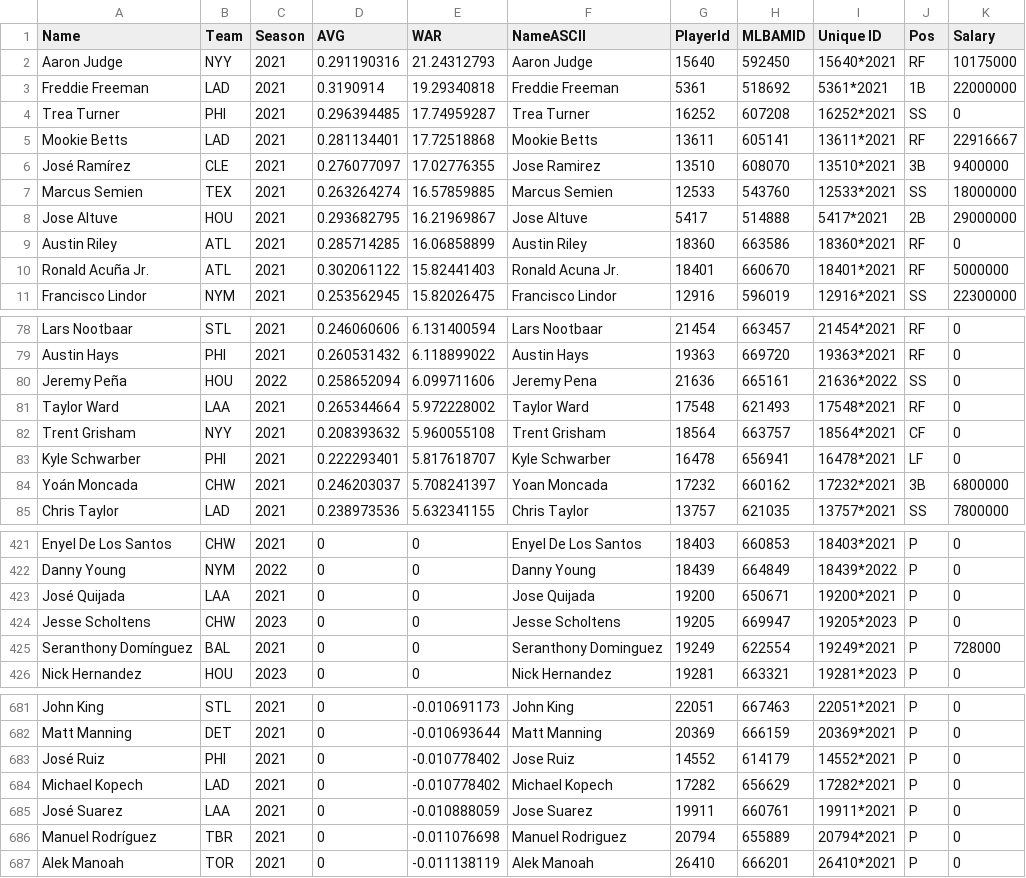
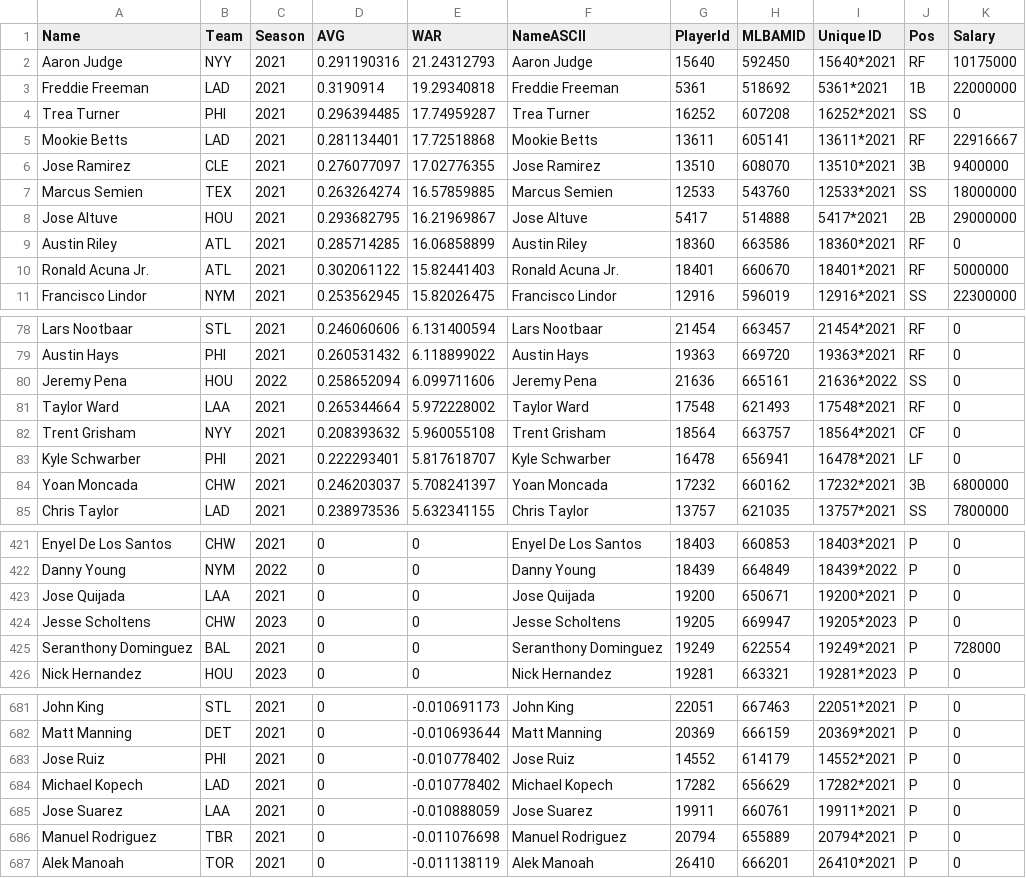
Before and after one commit to UFEddy/CIS4301-DB, a CSV file: backend/src/main/resources/Stats/AllPlayers.csv (was backend/src/main/resources/Stats/AllPlayersBatting_Clean.csv), drawn as a sheet; only a part is shown, gaps mark what is left out; the diff covers the shown part only.

```diff
--- a/backend/src/main/resources/Stats/AllPlayersBatting_Clean.csv
+++ b/backend/src/main/resources/Stats/AllPlayers.csv
@@ -5,3 +5,3 @@ Trea Turner,PHI,2021,0.296394485,17.74959287,Trea Turner,16252,607208,16252*2021
 Mookie Betts,LAD,2021,0.281134401,17.72518868,Mookie Betts,13611,605141,13611*2021,RF,22916667
-José Ramírez,CLE,2021,0.276077097,17.02776355,Jose Ramirez,13510,608070,13510*2021,3B,9400000
+Jose Ramirez,CLE,2021,0.276077097,17.02776355,Jose Ramirez,13510,608070,13510*2021,3B,9400000
 Marcus Semien,TEX,2021,0.263264274,16.57859885,Marcus Semien,12533,543760,12533*2021,SS,18000000
@@ -9,3 +9,3 @@ Jose Altuve,HOU,2021,0.293682795,16.21969867,Jose Altuve,5417,514888,5417*2021,2
 Austin Riley,ATL,2021,0.285714285,16.06858899,Austin Riley,18360,663586,18360*2021,RF,0
-Ronald Acuña Jr.,ATL,2021,0.302061122,15.82441403,Ronald Acuna Jr.,18401,660670,18401*2021,RF,5000000
+Ronald Acuna Jr.,ATL,2021,0.302061122,15.82441403,Ronald Acuna Jr.,18401,660670,18401*2021,RF,5000000
 Francisco Lindor,NYM,2021,0.253562945,15.82026475,Francisco Lindor,12916,596019,12916*2021,SS,22300000
@@ -79,3 +79,3 @@ Lars Nootbaar,STL,2021,0.246060606,6.131400594,Lars Nootbaar,21454,663457,21454*
 Austin Hays,PHI,2021,0.260531432,6.118899022,Austin Hays,19363,669720,19363*2021,RF,0
-Jeremy Peña,HOU,2022,0.258652094,6.099711606,Jeremy Pena,21636,665161,21636*2022,SS,0
+Jeremy Pena,HOU,2022,0.258652094,6.099711606,Jeremy Pena,21636,665161,21636*2022,SS,0
 Taylor Ward,LAA,2021,0.265344664,5.972228002,Taylor Ward,17548,621493,17548*2021,RF,0
@@ -83,3 +83,3 @@ Trent Grisham,NYY,2021,0.208393632,5.960055108,Trent Grisham,18564,663757,18564*
 Kyle Schwarber,PHI,2021,0.222293401,5.817618707,Kyle Schwarber,16478,656941,16478*2021,LF,0
-Yoán Moncada,CHW,2021,0.246203037,5.708241397,Yoan Moncada,17232,660162,17232*2021,3B,6800000
+Yoan Moncada,CHW,2021,0.246203037,5.708241397,Yoan Moncada,17232,660162,17232*2021,3B,6800000
 Chris Taylor,LAD,2021,0.238973536,5.632341155,Chris Taylor,13757,621035,13757*2021,SS,7800000
@@ -422,5 +422,5 @@ Enyel De Los Santos,CHW,2021,0,0,Enyel De Los Santos,18403,660853,18403*2021,P,0
 Danny Young,NYM,2022,0,0,Danny Young,18439,664849,18439*2022,P,0
-José Quijada,LAA,2021,0,0,Jose Quijada,19200,650671,19200*2021,P,0
+Jose Quijada,LAA,2021,0,0,Jose Quijada,19200,650671,19200*2021,P,0
 Jesse Scholtens,CHW,2023,0,0,Jesse Scholtens,19205,669947,19205*2023,P,0
-Seranthony Domínguez,BAL,2021,0,0,Seranthony Dominguez,19249,622554,19249*2021,P,728000
+Seranthony Dominguez,BAL,2021,0,0,Seranthony Dominguez,19249,622554,19249*2021,P,728000
 Nick Hernandez,HOU,2023,0,0,Nick Hernandez,19281,663321,19281*2023,P,0
@@ -682,6 +682,6 @@ John King,STL,2021,0,-0.010691173,John King,22051,667463,22051*2021,P,0
 Matt Manning,DET,2021,0,-0.010693644,Matt Manning,20369,666159,20369*2021,P,0
-José Ruiz,PHI,2021,0,-0.010778402,Jose Ruiz,14552,614179,14552*2021,P,0
+Jose Ruiz,PHI,2021,0,-0.010778402,Jose Ruiz,14552,614179,14552*2021,P,0
 Michael Kopech,LAD,2021,0,-0.010778402,Michael Kopech,17282,656629,17282*2021,P,0
-José Suarez,LAA,2021,0,-0.010888059,Jose Suarez,19911,660761,19911*2021,P,0
-Manuel Rodríguez,TBR,2021,0,-0.011076698,Manuel Rodriguez,20794,655889,20794*2021,P,0
+Jose Suarez,LAA,2021,0,-0.010888059,Jose Suarez,19911,660761,19911*2021,P,0
+Manuel Rodriguez,TBR,2021,0,-0.011076698,Manuel Rodriguez,20794,655889,20794*2021,P,0
 Alek Manoah,TOR,2021,0,-0.011138119,Alek Manoah,26410,666201,26410*2021,P,0
```
Also changed, not shown: 52 edited cells elsewhere in this file, 7 other files.
